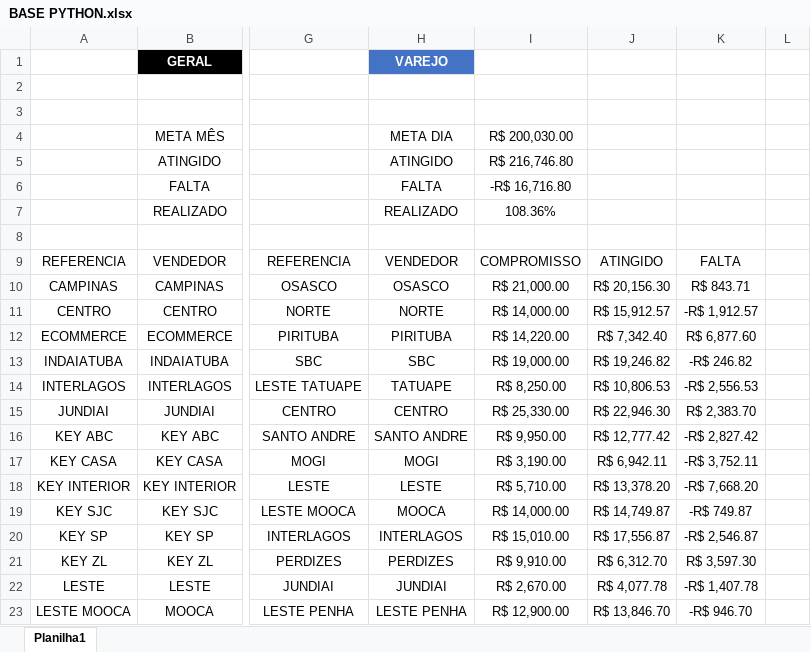
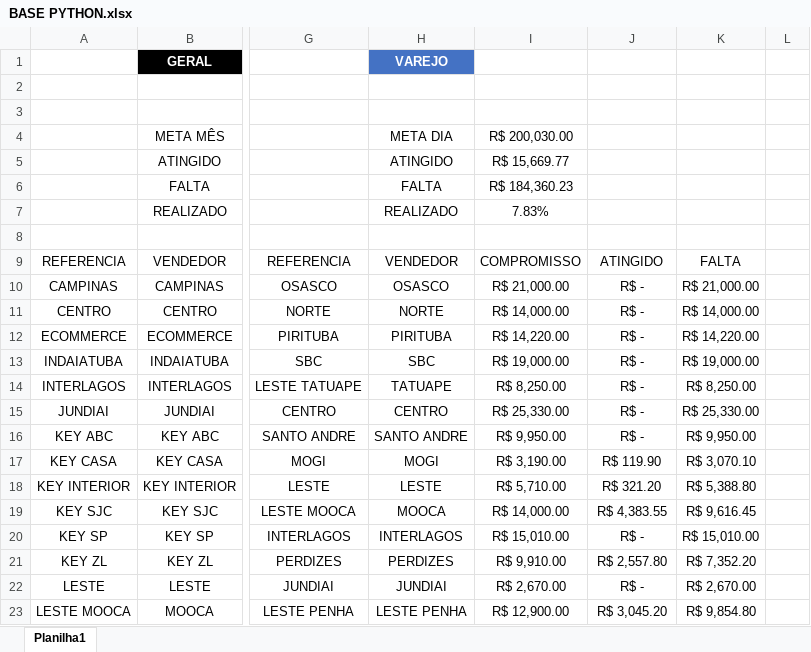
Before and after one commit to JoaoCanhadas/acompanhamento-diario, an Excel workbook: BASE PYTHON.xlsx, sheet Planilha1, drawn as a sheet; only a part is shown, gaps mark what is left out; values as stored, in another font and other column widths than the file's, no borders; table styles not drawn; the diff covers the shown part only; the diff names each change by its address in the sheet, - before the commit and + after, or states it on an @@ line.

Commit message:
Dados atualizados em 26/05/2026 08:29

```diff
--- a/BASE PYTHON.xlsx (sheet Planilha1)
+++ b/BASE PYTHON.xlsx (sheet Planilha1)
-I5: R$ 216,746.80
+I5: R$ 15,669.77
-I6: -R$ 16,716.80
+I6: R$ 184,360.23
-I7: 108.36%
+I7: 7.83%
-J10: R$ 20,156.30
+J10: R$ -
-K10: R$ 843.71
+K10: R$ 21,000.00
-J11: R$ 15,912.57
+J11: R$ -
-K11: -R$ 1,912.57
+K11: R$ 14,000.00
-J12: R$ 7,342.40
+J12: R$ -
-K12: R$ 6,877.60
+K12: R$ 14,220.00
-J13: R$ 19,246.82
+J13: R$ -
-K13: -R$ 246.82
+K13: R$ 19,000.00
-J14: R$ 10,806.53
+J14: R$ -
-K14: -R$ 2,556.53
+K14: R$ 8,250.00
-J15: R$ 22,946.30
+J15: R$ -
-K15: R$ 2,383.70
+K15: R$ 25,330.00
-J16: R$ 12,777.42
+J16: R$ -
-K16: -R$ 2,827.42
+K16: R$ 9,950.00
-J17: R$ 6,942.11
+J17: R$ 119.90
-K17: -R$ 3,752.11
+K17: R$ 3,070.10
-J18: R$ 13,378.20
+J18: R$ 321.20
-K18: -R$ 7,668.20
+K18: R$ 5,388.80
-J19: R$ 14,749.87
+J19: R$ 4,383.55
-K19: -R$ 749.87
+K19: R$ 9,616.45
-J20: R$ 17,556.87
+J20: R$ -
-K20: -R$ 2,546.87
+K20: R$ 15,010.00
-J21: R$ 6,312.70
+J21: R$ 2,557.80
-K21: R$ 3,597.30
+K21: R$ 7,352.20
-J22: R$ 4,077.78
+J22: R$ -
-K22: -R$ 1,407.78
+K22: R$ 2,670.00
-J23: R$ 13,846.70
+J23: R$ 3,045.20
-K23: -R$ 946.70
+K23: R$ 9,854.80
```
Also changed, not shown: 10 edited cells elsewhere in this sheet.
